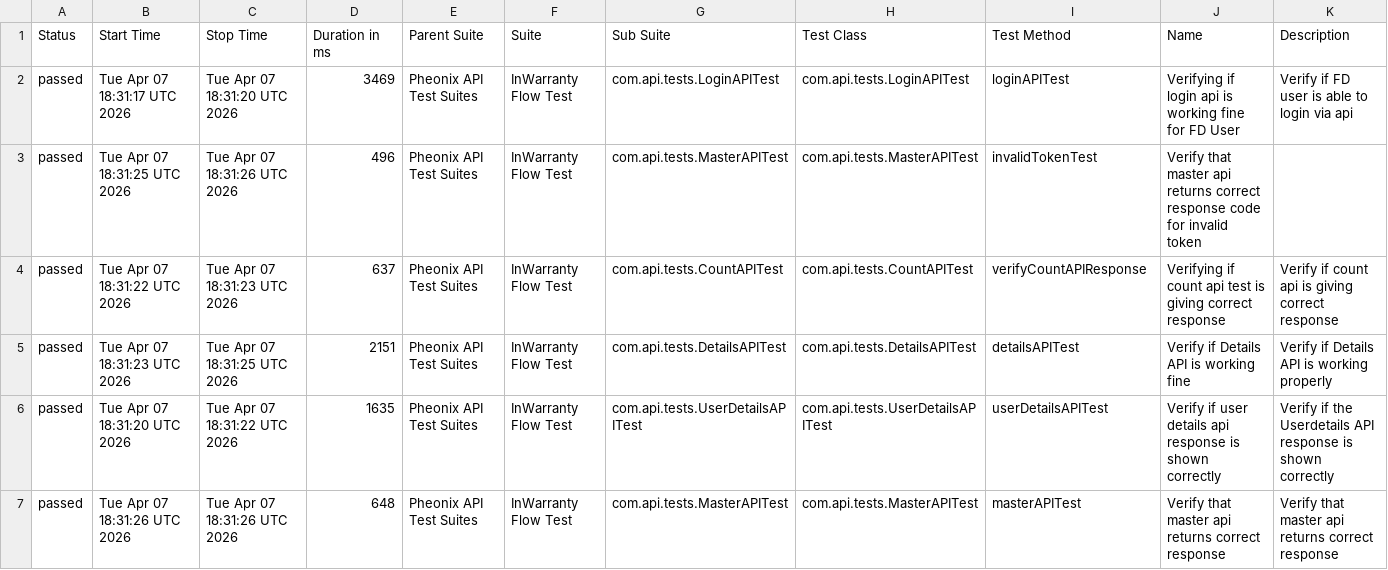
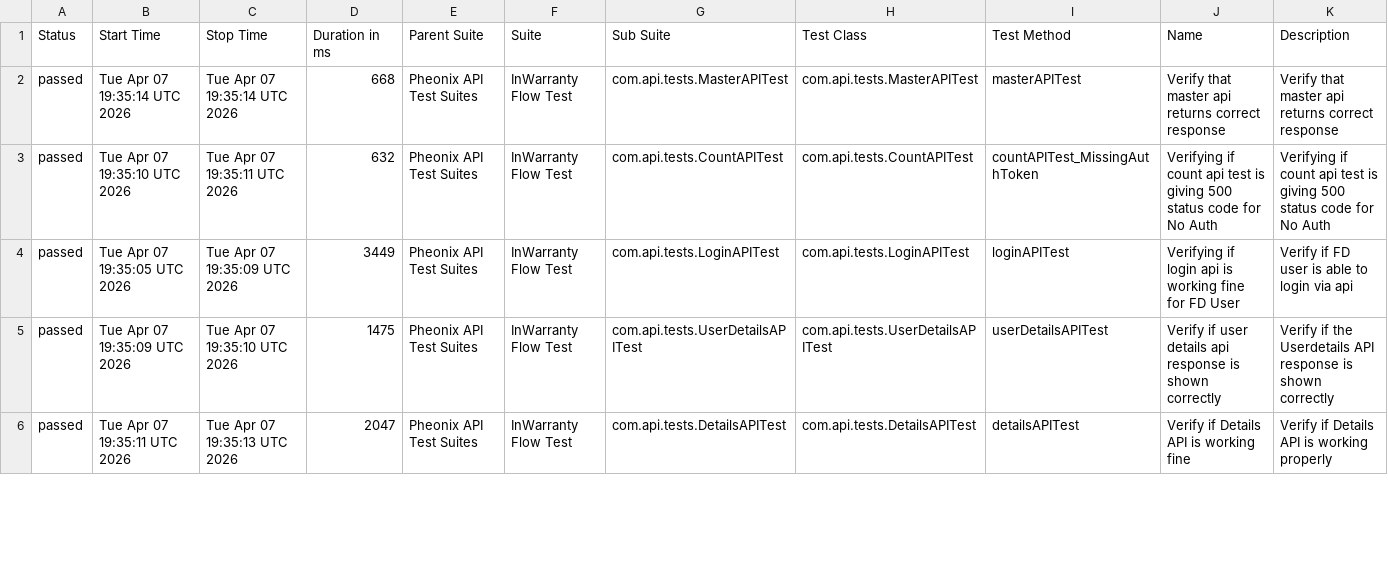
Before and after one commit to kstvds24/Phoenix-TestAutomationFrameWork, a CSV file: data/suites.csv, drawn as a sheet; only a part is shown; the diff covers the shown part only.

```diff
--- a/data/suites.csv
+++ b/data/suites.csv
@@ -1,7 +1,6 @@
 "Status","Start Time","Stop Time","Duration in ms","Parent Suite","Suite","Sub Suite","Test Class","Test Method","Name","Description"
-"passed","Tue Apr 07 18:31:17 UTC 2026","Tue Apr 07 18:31:20 UTC 2026","3469","Pheonix API Test Suites","InWarranty Flow Test","com.api.tests.LoginAPITest","com.api.tests.LoginAPITest","loginAPITest","Verifying if login api is working fine for FD User","Verify if FD user is able to login via api"
-"passed","Tue Apr 07 18:31:25 UTC 2026","Tue Apr 07 18:31:26 UTC 2026","496","Pheonix API Test Suites","InWarranty Flow Test","com.api.tests.MasterAPITest","com.api.tests.MasterAPITest","invalidTokenTest","Verify that master api returns correct response code for invalid token",""
-"passed","Tue Apr 07 18:31:22 UTC 2026","Tue Apr 07 18:31:23 UTC 2026","637","Pheonix API Test Suites","InWarranty Flow Test","com.api.tests.CountAPITest","com.api.tests.CountAPITest","verifyCountAPIResponse","Verifying if count api test is giving correct response","Verify if count api is giving correct response"
-"passed","Tue Apr 07 18:31:23 UTC 2026","Tue Apr 07 18:31:25 UTC 2026","2151","Pheonix API Test Suites","InWarranty Flow Test","com.api.tests.DetailsAPITest","com.api.tests.DetailsAPITest","detailsAPITest","Verify if Details API is working fine","Verify if Details API is working properly"
-"passed","Tue Apr 07 18:31:20 UTC 2026","Tue Apr 07 18:31:22 UTC 2026","1635","Pheonix API Test Suites","InWarranty Flow Test","com.api.tests.UserDetailsAPITest","com.api.tests.UserDetailsAPITest","userDetailsAPITest","Verify if user details api response is shown correctly","Verify if the Userdetails API response is shown correctly"
-"passed","Tue Apr 07 18:31:26 UTC 2026","Tue Apr 07 18:31:26 UTC 2026","648","Pheonix API Test Suites","InWarranty Flow Test","com.api.tests.MasterAPITest","com.api.tests.MasterAPITest","masterAPITest","Verify that master api returns correct response","Verify that master api returns correct response"
+"passed","Tue Apr 07 19:35:14 UTC 2026","Tue Apr 07 19:35:14 UTC 2026","668","Pheonix API Test Suites","InWarranty Flow Test","com.api.tests.MasterAPITest","com.api.tests.MasterAPITest","masterAPITest","Verify that master api returns correct response","Verify that master api returns correct response"
+"passed","Tue Apr 07 19:35:10 UTC 2026","Tue Apr 07 19:35:11 UTC 2026","632","Pheonix API Test Suites","InWarranty Flow Test","com.api.tests.CountAPITest","com.api.tests.CountAPITest","countAPITest_MissingAuthToken","Verifying if count api test is giving 500 status code for No Auth","Verifying if count api test is giving 500 status code for No Auth"
+"passed","Tue Apr 07 19:35:05 UTC 2026","Tue Apr 07 19:35:09 UTC 2026","3449","Pheonix API Test Suites","InWarranty Flow Test","com.api.tests.LoginAPITest","com.api.tests.LoginAPITest","loginAPITest","Verifying if login api is working fine for FD User","Verify if FD user is able to login via api"
+"passed","Tue Apr 07 19:35:09 UTC 2026","Tue Apr 07 19:35:10 UTC 2026","1475","Pheonix API Test Suites","InWarranty Flow Test","com.api.tests.UserDetailsAPITest","com.api.tests.UserDetailsAPITest","userDetailsAPITest","Verify if user details api response is shown correctly","Verify if the Userdetails API response is shown correctly"
+"passed","Tue Apr 07 19:35:11 UTC 2026","Tue Apr 07 19:35:13 UTC 2026","2047","Pheonix API Test Suites","InWarranty Flow Test","com.api.tests.DetailsAPITest","com.api.tests.DetailsAPITest","detailsAPITest","Verify if Details API is working fine","Verify if Details API is working properly"
```
Also changed, not shown: 1 added row and 10 edited cells elsewhere in this file, data/behaviors.csv, 58 other files.
